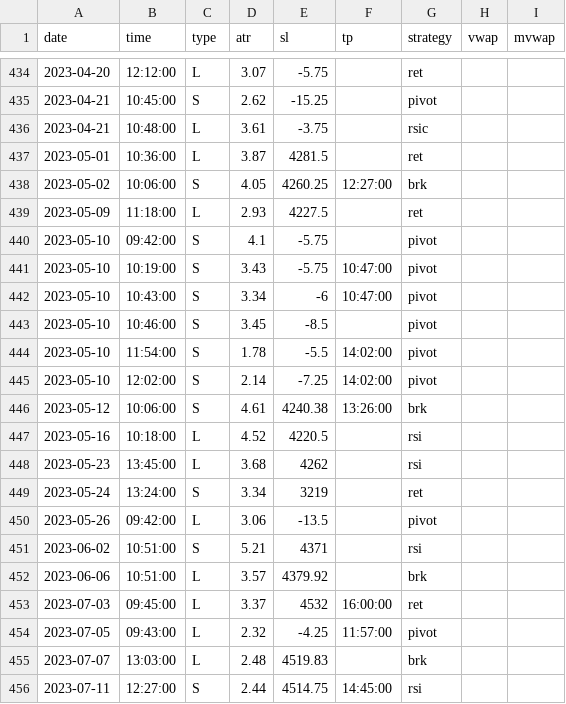
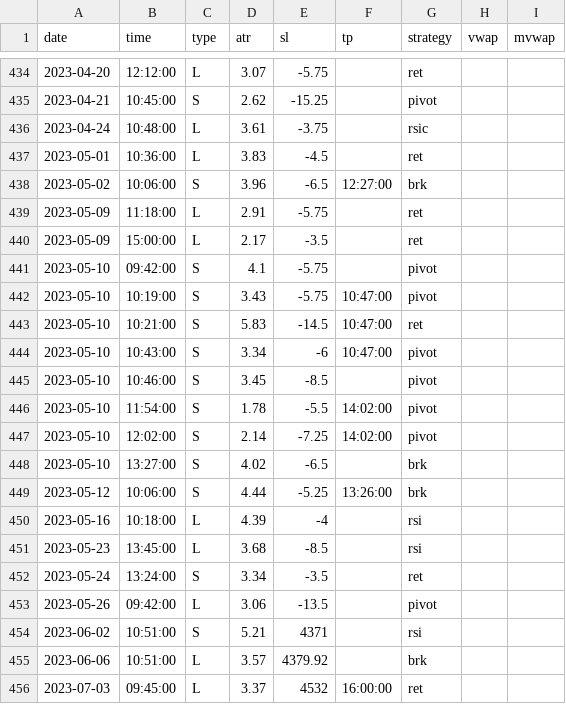
Before and after one commit to eriksolg/strategy_backtester, a CSV file: positions.csv, drawn as a sheet; only a part is shown, gaps mark what is left out; the shorter side is filled out with more unchanged rows.

Commit message:
2023 cont

```diff
--- a/positions.csv
+++ b/positions.csv
@@ -435,8 +435,10 @@ date,time,type,atr,sl,tp,strategy,vwap,mvwap
 2023-04-21,10:45:00,S,2.62,-15.25,,pivot
-2023-04-21,10:48:00,L,3.61,-3.75,,rsic
-2023-05-01,10:36:00,L,3.87,4281.5,,ret
-2023-05-02,10:06:00,S,4.05,4260.25,12:27:00,brk
-2023-05-09,11:18:00,L,2.93,4227.5,,ret
+2023-04-24,10:48:00,L,3.61,-3.75,,rsic
+2023-05-01,10:36:00,L,3.83,-4.5,,ret
+2023-05-02,10:06:00,S,3.96,-6.5,12:27:00,brk
+2023-05-09,11:18:00,L,2.91,-5.75,,ret
+2023-05-09,15:00:00,L,2.17,-3.5,,ret
 2023-05-10,09:42:00,S,4.1,-5.75,,pivot
 2023-05-10,10:19:00,S,3.43,-5.75,10:47:00,pivot
+2023-05-10,10:21:00,S,5.83,-14.5,10:47:00,ret
 2023-05-10,10:43:00,S,3.34,-6,10:47:00,pivot
@@ -445,6 +447,7 @@ date,time,type,atr,sl,tp,strategy,vwap,mvwap
 2023-05-10,12:02:00,S,2.14,-7.25,14:02:00,pivot
-2023-05-12,10:06:00,S,4.61,4240.38,13:26:00,brk
-2023-05-16,10:18:00,L,4.52,4220.5,,rsi
-2023-05-23,13:45:00,L,3.68,4262,,rsi
-2023-05-24,13:24:00,S,3.34,3219,,ret
+2023-05-10,13:27:00,S,4.02,-6.5,,brk
+2023-05-12,10:06:00,S,4.44,-5.25,13:26:00,brk
+2023-05-16,10:18:00,L,4.39,-4,,rsi
+2023-05-23,13:45:00,L,3.68,-8.5,,rsi
+2023-05-24,13:24:00,S,3.34,-3.5,,ret
 2023-05-26,09:42:00,L,3.06,-13.5,,pivot
```
